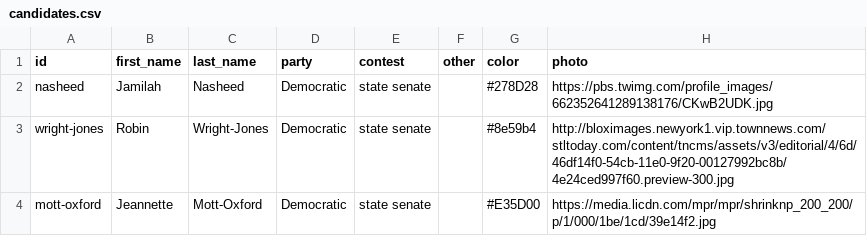
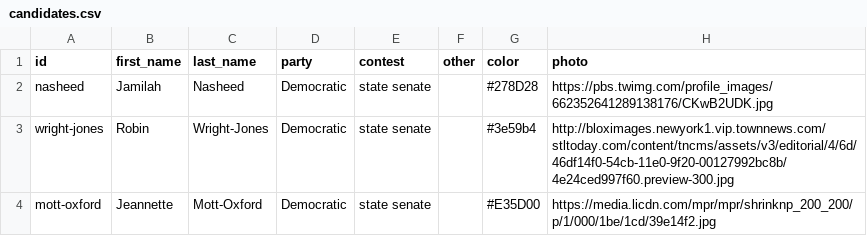
Before and after one commit to PJ2146/PJ2146.github.io, a CSV file: data/candidates.csv, drawn as a sheet.

```diff
--- a/data/candidates.csv
+++ b/data/candidates.csv
@@ -2,3 +2,3 @@ id,first_name,last_name,party,contest,other,color,photo
 nasheed,Jamilah,Nasheed,Democratic,state senate,,#278D28,https://pbs.twimg.com/profile_images/662352641289138176/CKwB2UDK.jpg
-wright-jones,Robin,Wright-Jones,Democratic,state senate,,#8e59b4,http://bloximages.newyork1.vip.townnews.com/stltoday.com/content/tncms/assets/v3/editorial/4/6d/46df14f0-54cb-11e0-9f20-00127992bc8b/4e24ced997f60.preview-300.jpg
+wright-jones,Robin,Wright-Jones,Democratic,state senate,,#3e59b4,http://bloximages.newyork1.vip.townnews.com/stltoday.com/content/tncms/assets/v3/editorial/4/6d/46df14f0-54cb-11e0-9f20-00127992bc8b/4e24ced997f60.preview-300.jpg
 mott-oxford,Jeannette,Mott-Oxford,Democratic,state senate,,#E35D00,https://media.licdn.com/mpr/mpr/shrinknp_200_200/p/1/000/1be/1cd/39e14f2.jpg
```
Also changed, not shown: data/vtd.csv.
